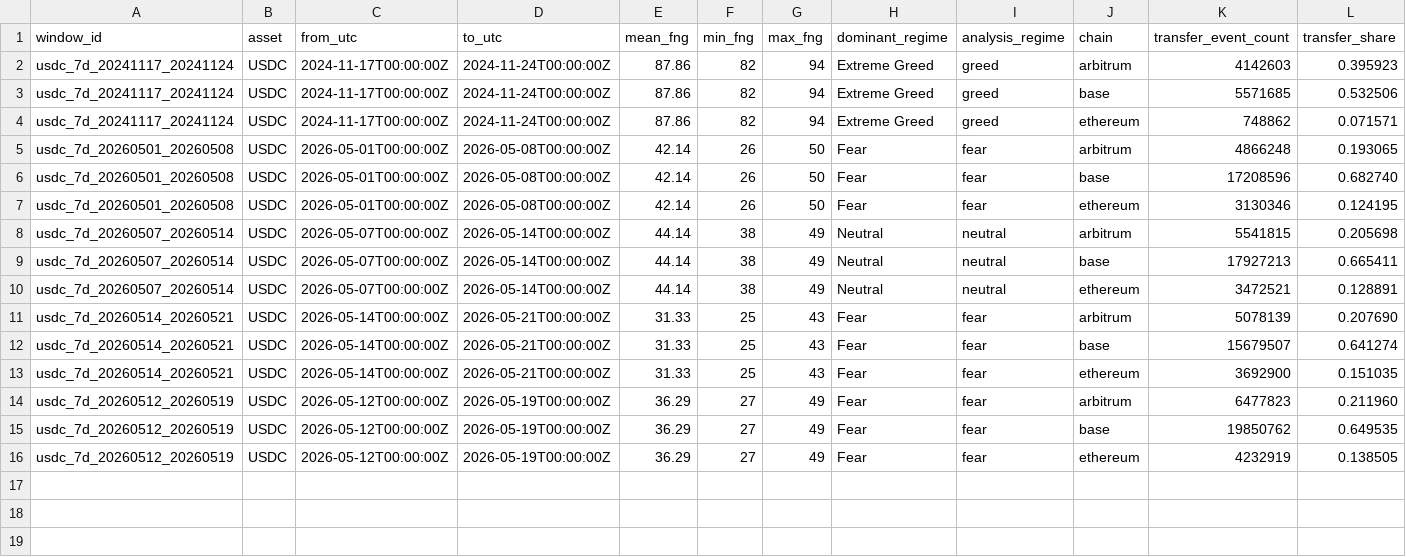
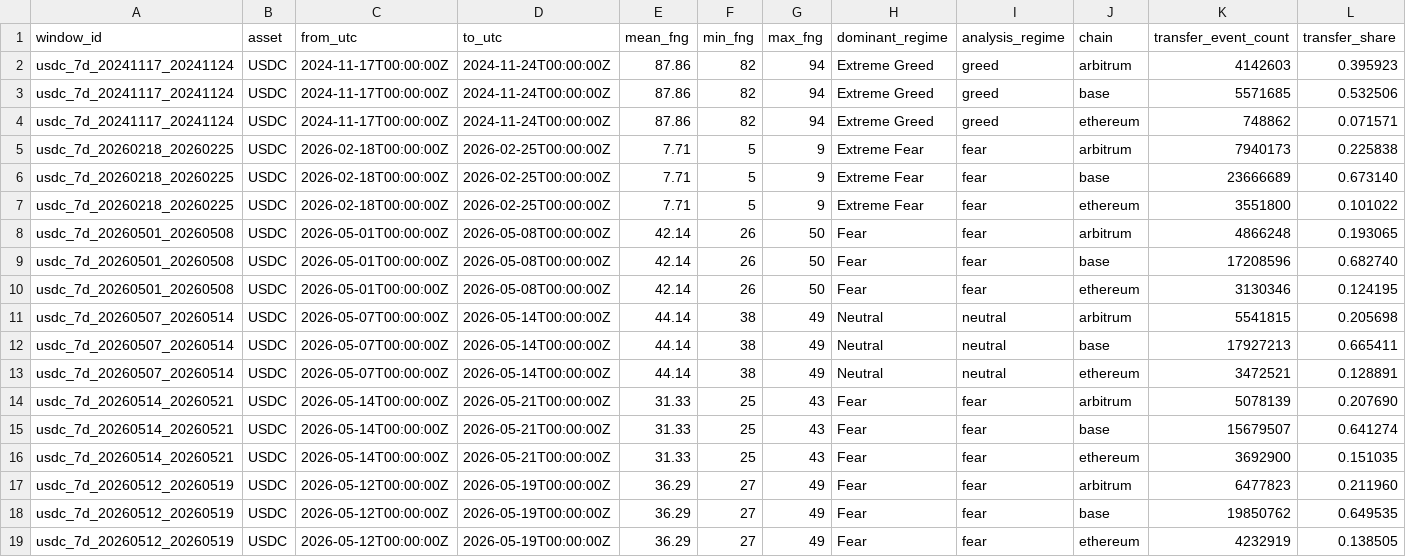
Before and after one commit to egpivo/stablecoin-audit, a CSV file: data/benchmarks/market_conditioned_audit.csv, drawn as a sheet; only a part is shown; rows hold the shown columns only; the diff names each change by its address in the sheet, - before the commit and + after, or states it on an @@ line.

Commit message:
Complete USDC panel, add XSGD address discovery
- Publish usdc_7d_20260218_20260225 (Extreme Fear F&G 7.7, all gates PASS)
- market_conditioned_audit.csv: 18 rows, all 6 windows complete
- data_completeness.csv: 6/6 windows fully complete with gross_to_net_ratio
- Add xsgd_address_discovery.md: Base active (~13.7K/7d, mint confirmed);
  Ethereum insufficient volume; Arbitrum inactive; Polygon/Avalanche need RPC config

```diff
--- a/data/benchmarks/market_conditioned_audit.csv
+++ b/data/benchmarks/market_conditioned_audit.csv
+row 5: usdc_7d_20260218_20260225 | USDC | 2026-02-18T00:00:00Z | 2026-02-25T00:00:00Z | 7.71 | 5 | 9 | Extreme Fear | fear | arbitrum | 7940173 | 0.225838
+row 6: usdc_7d_20260218_20260225 | USDC | 2026-02-18T00:00:00Z | 2026-02-25T00:00:00Z | 7.71 | 5 | 9 | Extreme Fear | fear | base | 23666689 | 0.673140
+row 7: usdc_7d_20260218_20260225 | USDC | 2026-02-18T00:00:00Z | 2026-02-25T00:00:00Z | 7.71 | 5 | 9 | Extreme Fear | fear | ethereum | 3551800 | 0.101022
```
Also changed, not shown: data/benchmarks/data_completeness.csv, 8 other files.
